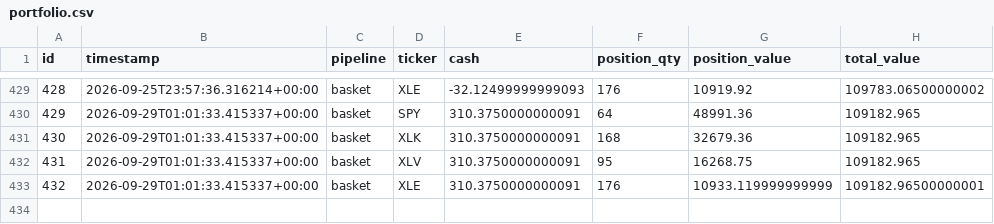
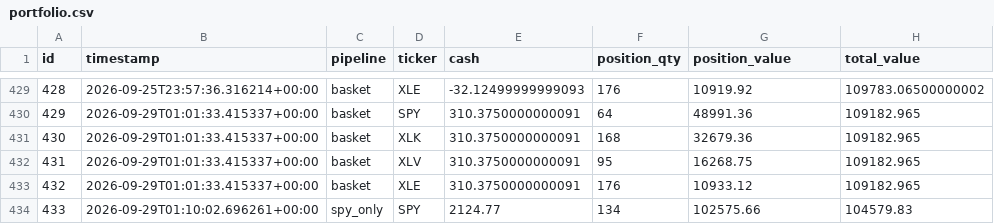
Before and after one commit to dads2busy/SchroederTrader, a CSV file: data/portfolio.csv, drawn as a sheet; only a part is shown, gaps mark what is left out.

```diff
--- a/data/portfolio.csv
+++ b/data/portfolio.csv
@@ -432,2 +432,3 @@ id,timestamp,pipeline,ticker,cash,position_qty,position_value,total_value
 431,2026-09-29T01:01:33.415337+00:00,basket,XLV,310.3750000000091,95,16268.75,109182.965
-432,2026-09-29T01:01:33.415337+00:00,basket,XLE,310.3750000000091,176,10933.119999999999,109182.96500000001
+432,2026-09-29T01:01:33.415337+00:00,basket,XLE,310.3750000000091,176,10933.12,109182.965
+433,2026-09-29T01:10:02.696261+00:00,spy_only,SPY,2124.77,134,102575.66,104579.83
```
Also changed, not shown: data/llm_shadow_signals.csv, data/shadow_signals.csv, 1 other file.
